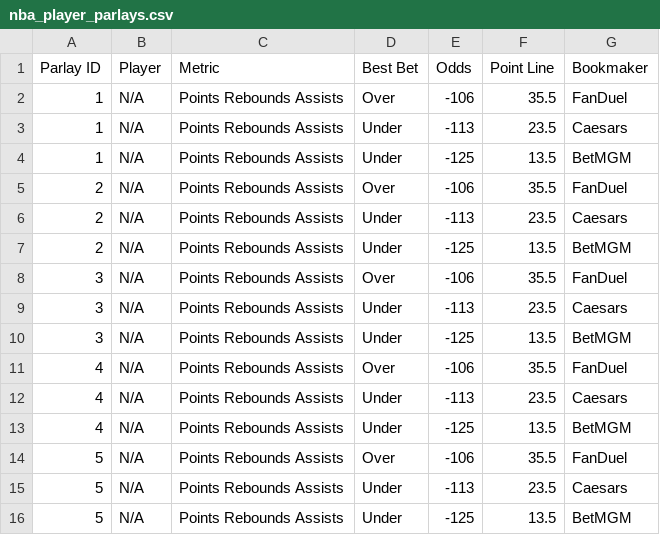
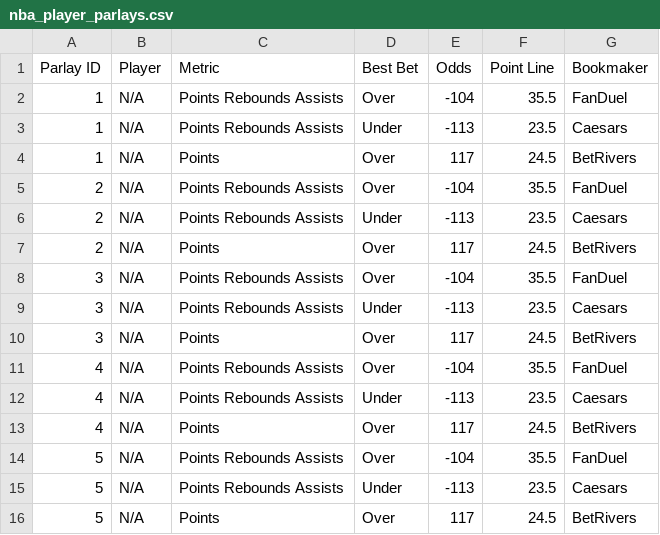
Before and after one commit to ajayiagbebaku/ProjectionDashboard, a CSV file: nba_player_parlays.csv, drawn as a sheet.

```diff
--- a/nba_player_parlays.csv
+++ b/nba_player_parlays.csv
@@ -1,16 +1,16 @@
 Parlay ID,Player,Metric,Best Bet,Odds,Point Line,Bookmaker
-1,N/A,Points Rebounds Assists,Over,-106,35.5,FanDuel
+1,N/A,Points Rebounds Assists,Over,-104,35.5,FanDuel
 1,N/A,Points Rebounds Assists,Under,-113,23.5,Caesars
-1,N/A,Points Rebounds Assists,Under,-125,13.5,BetMGM
-2,N/A,Points Rebounds Assists,Over,-106,35.5,FanDuel
+1,N/A,Points,Over,117,24.5,BetRivers
+2,N/A,Points Rebounds Assists,Over,-104,35.5,FanDuel
 2,N/A,Points Rebounds Assists,Under,-113,23.5,Caesars
-2,N/A,Points Rebounds Assists,Under,-125,13.5,BetMGM
-3,N/A,Points Rebounds Assists,Over,-106,35.5,FanDuel
+2,N/A,Points,Over,117,24.5,BetRivers
+3,N/A,Points Rebounds Assists,Over,-104,35.5,FanDuel
 3,N/A,Points Rebounds Assists,Under,-113,23.5,Caesars
-3,N/A,Points Rebounds Assists,Under,-125,13.5,BetMGM
-4,N/A,Points Rebounds Assists,Over,-106,35.5,FanDuel
+3,N/A,Points,Over,117,24.5,BetRivers
+4,N/A,Points Rebounds Assists,Over,-104,35.5,FanDuel
 4,N/A,Points Rebounds Assists,Under,-113,23.5,Caesars
-4,N/A,Points Rebounds Assists,Under,-125,13.5,BetMGM
-5,N/A,Points Rebounds Assists,Over,-106,35.5,FanDuel
+4,N/A,Points,Over,117,24.5,BetRivers
+5,N/A,Points Rebounds Assists,Over,-104,35.5,FanDuel
 5,N/A,Points Rebounds Assists,Under,-113,23.5,Caesars
-5,N/A,Points Rebounds Assists,Under,-125,13.5,BetMGM
+5,N/A,Points,Over,117,24.5,BetRivers
```
Also changed, not shown: nba_player_best_ev_projections.csv.
